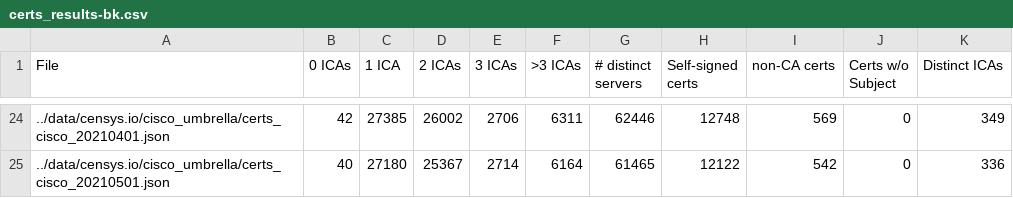
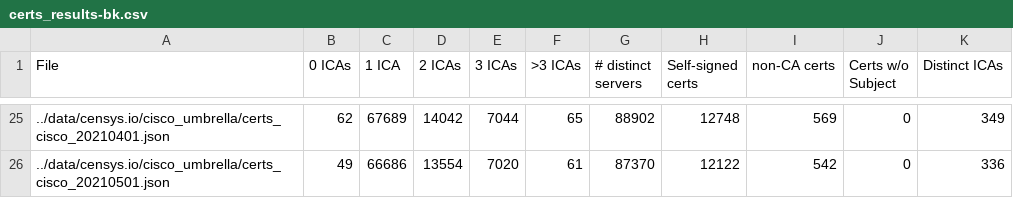
Before and after one commit to csosto-pk/ica_analytics, a CSV file: certs_results-bk.csv, drawn as a sheet; only a part is shown, gaps mark what is left out; the diff covers the shown part only.

```diff
--- a/certs_results-bk.csv
+++ b/certs_results-bk.csv
@@ -24,2 +25,2 @@ File, 0 ICAs, 1 ICA, 2 ICAs, 3 ICAs, >3 ICAs, # distinct servers, Self-signed ce
-../data/censys.io/cisco_umbrella/certs_cisco_20210401.json , 42 , 27385 , 26002 , 2706 , 6311 , 62446 , 12748 , 569 , 0 , 349
-../data/censys.io/cisco_umbrella/certs_cisco_20210501.json , 40 , 27180 , 25367 , 2714 , 6164 , 61465 , 12122 , 542 , 0 , 336
+../data/censys.io/cisco_umbrella/certs_cisco_20210401.json , 62 , 67689 , 14042 , 7044 , 65 , 88902 , 12748 , 569 , 0 , 349
+../data/censys.io/cisco_umbrella/certs_cisco_20210501.json , 49 , 66686 , 13554 , 7020 , 61 , 87370 , 12122 , 542 , 0 , 336
```
Also changed, not shown: 1 added row and 60 edited cells elsewhere in this file, 1 other file.
